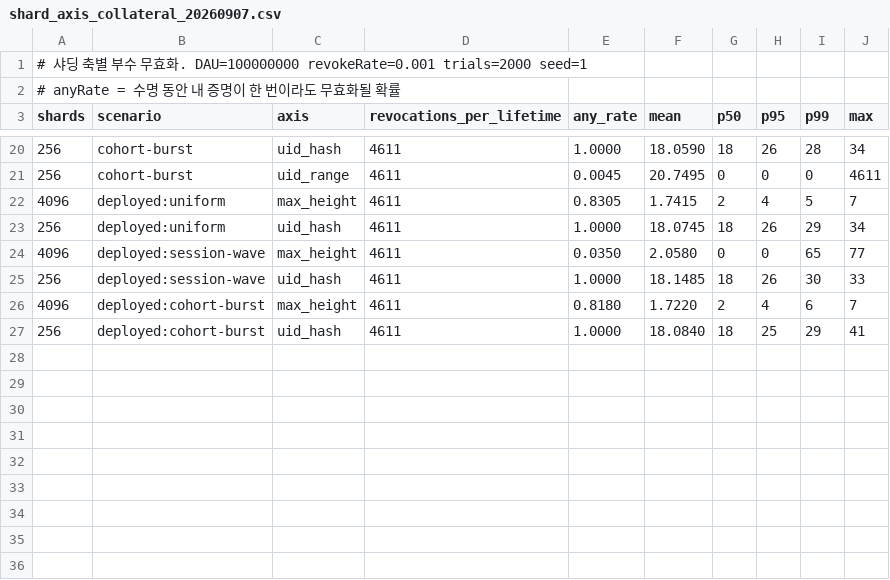
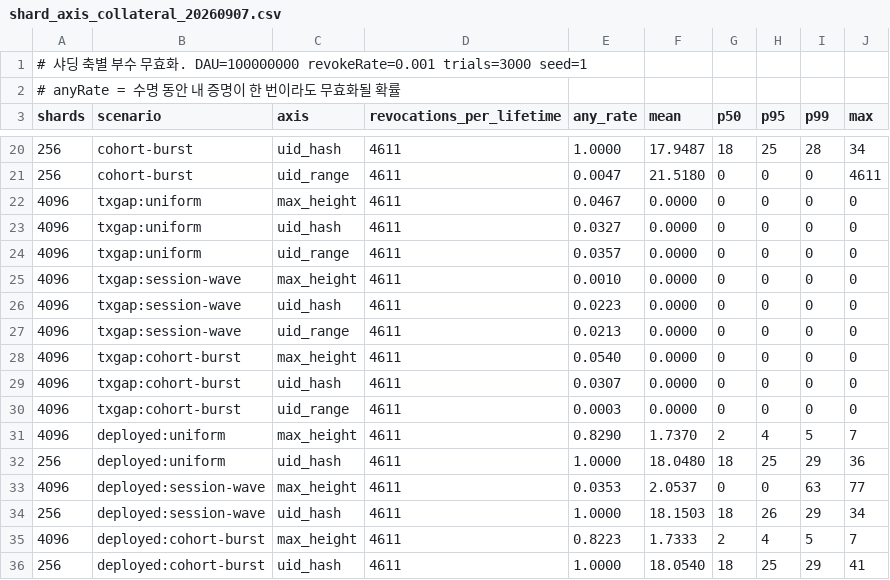
Before and after one commit to mhjung93/google-oidc-demo, a CSV file: results/shard_axis_collateral_20260907.csv, drawn as a sheet; only a part is shown, gaps mark what is left out; the diff covers the shown part only.

```diff
--- a/results/shard_axis_collateral_20260907.csv
+++ b/results/shard_axis_collateral_20260907.csv
@@ -1,2 +1,2 @@
-# 샤딩 축별 부수 무효화. DAU=100000000 revokeRate=0.001 trials=2000 seed=1
+# 샤딩 축별 부수 무효화. DAU=100000000 revokeRate=0.001 trials=3000 seed=1
 # anyRate = 수명 동안 내 증명이 한 번이라도 무효화될 확률
@@ -20,8 +20,17 @@ shards,scenario,axis,revocations_per_lifetime,any_rate,mean,p50,p95,p99,max
-256,cohort-burst,uid_hash,4611,1.0000,18.0590,18,26,28,34
-256,cohort-burst,uid_range,4611,0.0045,20.7495,0,0,0,4611
-4096,deployed:uniform,max_height,4611,0.8305,1.7415,2,4,5,7
-256,deployed:uniform,uid_hash,4611,1.0000,18.0745,18,26,29,34
-4096,deployed:session-wave,max_height,4611,0.0350,2.0580,0,0,65,77
-256,deployed:session-wave,uid_hash,4611,1.0000,18.1485,18,26,30,33
-4096,deployed:cohort-burst,max_height,4611,0.8180,1.7220,2,4,6,7
-256,deployed:cohort-burst,uid_hash,4611,1.0000,18.0840,18,25,29,41
+256,cohort-burst,uid_hash,4611,1.0000,17.9487,18,25,28,34
+256,cohort-burst,uid_range,4611,0.0047,21.5180,0,0,0,4611
+4096,txgap:uniform,max_height,4611,0.0467,0.0000,0,0,0,0
+4096,txgap:uniform,uid_hash,4611,0.0327,0.0000,0,0,0,0
+4096,txgap:uniform,uid_range,4611,0.0357,0.0000,0,0,0,0
+4096,txgap:session-wave,max_height,4611,0.0010,0.0000,0,0,0,0
+4096,txgap:session-wave,uid_hash,4611,0.0223,0.0000,0,0,0,0
+4096,txgap:session-wave,uid_range,4611,0.0213,0.0000,0,0,0,0
+4096,txgap:cohort-burst,max_height,4611,0.0540,0.0000,0,0,0,0
+4096,txgap:cohort-burst,uid_hash,4611,0.0307,0.0000,0,0,0,0
+4096,txgap:cohort-burst,uid_range,4611,0.0003,0.0000,0,0,0,0
+4096,deployed:uniform,max_height,4611,0.8290,1.7370,2,4,5,7
+256,deployed:uniform,uid_hash,4611,1.0000,18.0480,18,25,29,36
+4096,deployed:session-wave,max_height,4611,0.0353,2.0537,0,0,63,77
+256,deployed:session-wave,uid_hash,4611,1.0000,18.1503,18,26,29,34
+4096,deployed:cohort-burst,max_height,4611,0.8223,1.7333,2,4,5,7
+256,deployed:cohort-burst,uid_hash,4611,1.0000,18.0540,18,25,29,41
```
Also changed, not shown: 32 edited cells elsewhere in this file, 1 other file.
